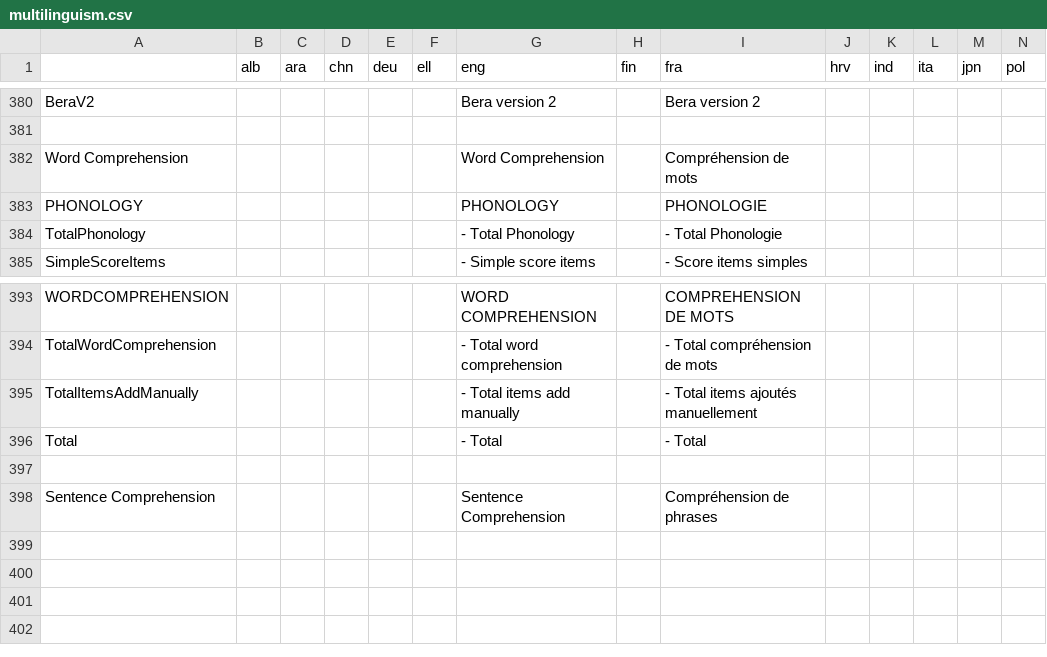
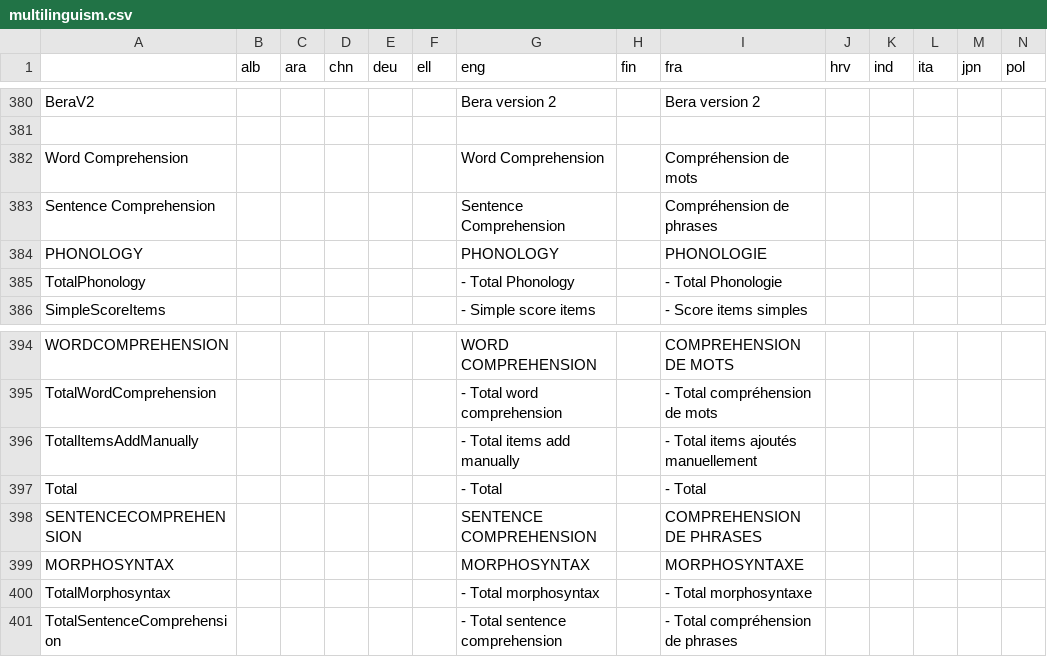
Before and after one commit to Karine-Benhaimi/GazePlay, a CSV file: gazeplay-core/src/main/resources/data/multilinguism/multilinguism.csv, drawn as a sheet; only a part is shown, gaps mark what is left out; addresses are those after the commit; rows hold the shown columns only; the diff names each change by its address in the sheet, - before the commit and + after, or states it on an @@ line.

```diff
--- a/gazeplay-core/src/main/resources/data/multilinguism/multilinguism.csv
+++ b/gazeplay-core/src/main/resources/data/multilinguism/multilinguism.csv
@@ row 398 moved to row 383: Sentence Comprehension @@
-row 398: (empty)
+row 398: SENTENCECOMPREHENSION |  |  |  |  |  | SENTENCE COMPREHENSION |  | COMPREHENSION DE PHRASES
+row 399: MORPHOSYNTAX |  |  |  |  |  | MORPHOSYNTAX |  | MORPHOSYNTAXE
+row 400: TotalMorphosyntax |  |  |  |  |  | - Total morphosyntax |  | - Total morphosyntaxe
+row 401: TotalSentenceComprehension |  |  |  |  |  | - Total sentence comprehension |  | - Total compréhension de phrases
```
Also changed, not shown: 3 other files.
